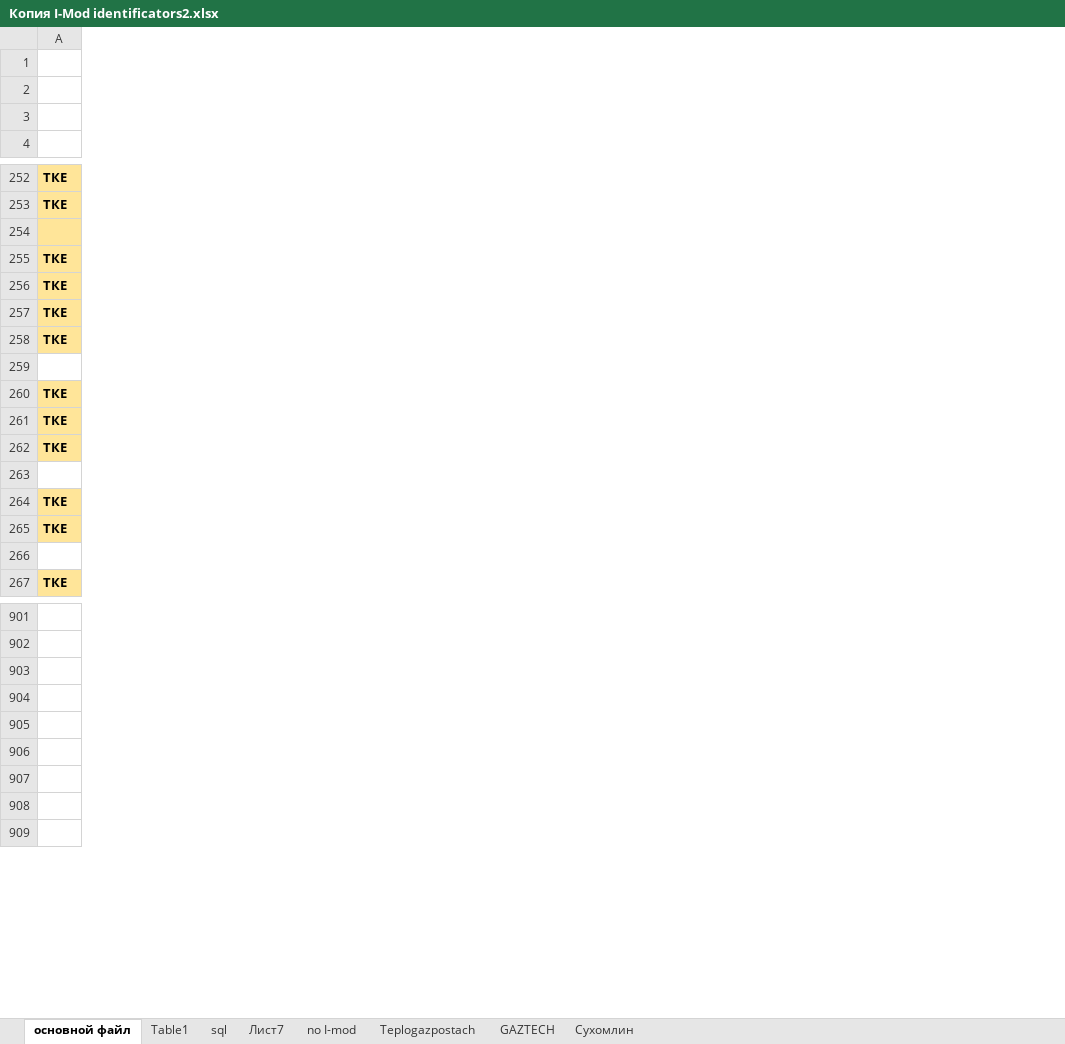
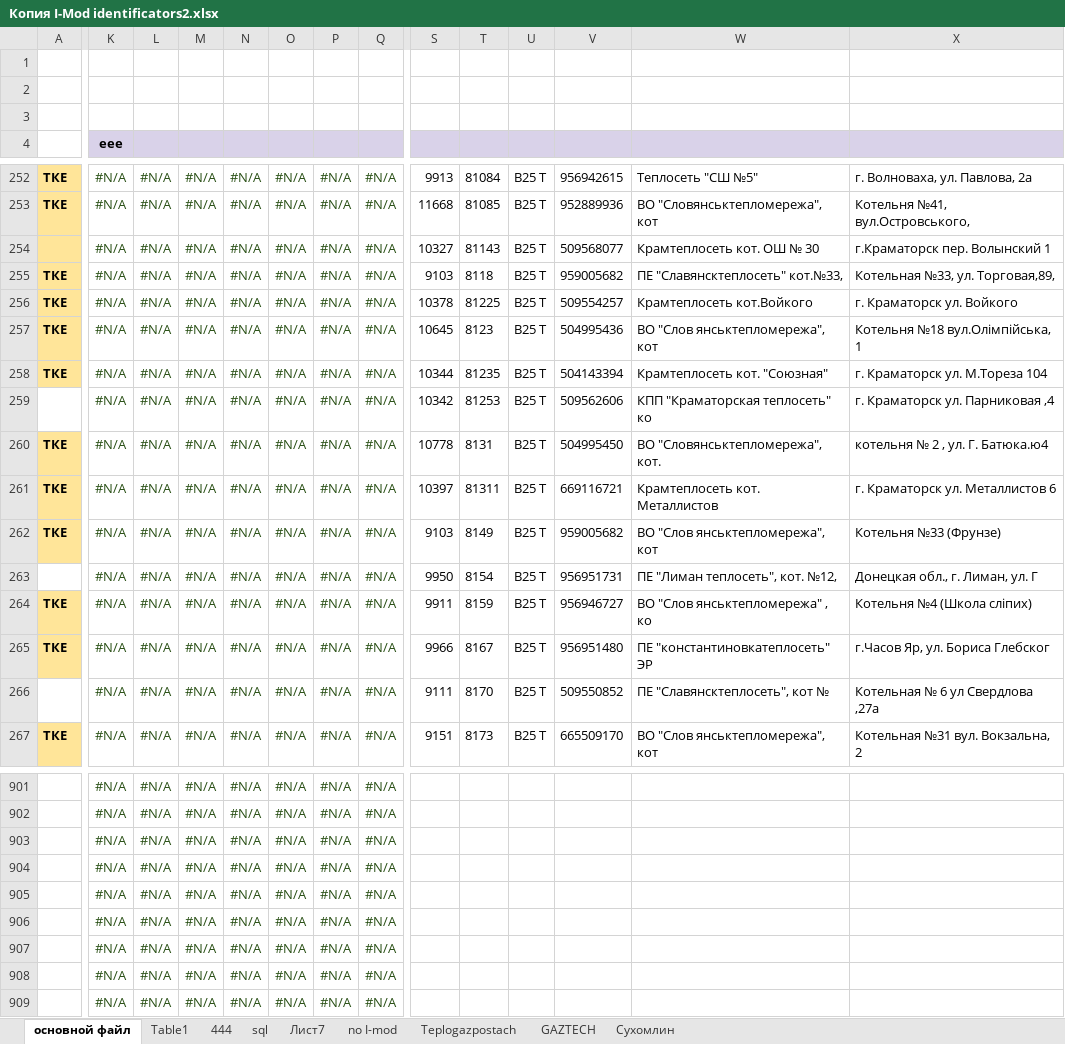
Before and after one commit to Muzyria/SQL, an Excel workbook: Копия I-Mod identificators2.xlsx, sheet основной файл, drawn as a sheet; only a part is shown, gaps mark what is left out; values as stored, in another font and other column widths than the file's, no borders; charts and pictures not drawn; rows hold the shown columns only; the diff covers the shown part only; the diff names each change by its address in the sheet, - before the commit and + after, or states it on an @@ line.

```diff
--- a/Копия I-Mod identificators2.xlsx (sheet основной файл)
+++ b/Копия I-Mod identificators2.xlsx (sheet основной файл)
+sheet tab: 444
+column K (еее), rows 252-267: all #N/A; rows 901-909: all #N/A
+column L, rows 252-267: all #N/A; rows 901-909: all #N/A
+column M, rows 252-267: all #N/A; rows 901-909: all #N/A
+column N, rows 252-267: all #N/A; rows 901-909: all #N/A
+column O, rows 252-267: all #N/A; rows 901-909: all #N/A
+column P, rows 252-267: all #N/A; rows 901-909: all #N/A
+column Q, rows 252-267: all #N/A; rows 901-909: all #N/A
+column S, rows 252-267: 9913 | 11668 | 10327 | 9103 | 10378 | 10645 | 10344 | 10342 | 10778 | 10397 | 9103 | 9950 | 9911 | 9966 | 9111 | 9151
+column T, rows 252-267: 81084 | 81085 | 81143 | 8118 | 81225 | 8123 | 81235 | 81253 | 8131 | 81311 | 8149 | 8154 | 8159 | 8167 | 8170 | 8173
+column U, rows 252-267: all B25 T
+column V, rows 252-267: 956942615 | 952889936 | 509568077 | 959005682 | 509554257 | 504995436 | 504143394 | 509562606 | 504995450 | 669116721 | 959005682 | 956951731 | 956946727 | 956951480 | 509550852 | 665509170
+column W, rows 252-267: Теплосеть "СШ №5" | ВО "Словянськтепломережа", кот | Крамтеплосеть кот. ОШ № 30 | ПЕ "Славянсктеплосеть" кот.№33, | Крамтеплосеть кот.Войкого | ВО "Слов янськтепломережа", кот | Крамтеплосеть кот. "Союзная" | КПП "Краматорская теплосеть" ко | ВО "Словянськтепломережа", кот. | Крамтеплосеть кот. Металлистов | ВО "Слов янськтепломережа", кот | ПЕ "Лиман теплосеть", кот. №12, | ВО "Слов янськтепломережа" , ко | ПЕ "константиновкатеплосеть" ЭР | ПЕ "Славянсктеплосеть", кот № | ВО "Слов янськтепломережа", кот
+column X, rows 252-267: г. Волноваха, ул. Павлова, 2а | Котельня №41, вул.Островського, | г.Краматорск пер. Волынский 1 | Котельная №33, ул. Торговая,89, | г. Краматорск ул. Войкого | Котельня №18 вул.Олімпійська, 1 | г. Краматорск ул. М.Тореза 104 | г. Краматорск ул. Парниковая ,4 | котельня № 2 , ул. Г. Батюка.ю4 | г. Краматорск ул. Металлистов 6 | Котельня №33 (Фрунзе) | Донецкая обл., г. Лиман, ул. Г | Котельня №4 (Школа сліпих) | г.Часов Яр, ул. Бориса Глебског | Котельная № 6 ул Свердлова ,27а | Котельная №31 вул. Вокзальна, 2
-row 254: (empty)
+row 254:  | #N/A | #N/A | #N/A | #N/A | #N/A | #N/A | #N/A | 10327 | 81143 | B25 T | 509568077 | Крамтеплосеть кот. ОШ № 30 | г.Краматорск пер. Волынский 1
-row 259: (empty)
+row 259:  | #N/A | #N/A | #N/A | #N/A | #N/A | #N/A | #N/A | 10342 | 81253 | B25 T | 509562606 | КПП "Краматорская теплосеть" ко | г. Краматорск ул. Парниковая ,4
-row 263: (empty)
+row 263:  | #N/A | #N/A | #N/A | #N/A | #N/A | #N/A | #N/A | 9950 | 8154 | B25 T | 956951731 | ПЕ "Лиман теплосеть", кот. №12, | Донецкая обл., г. Лиман, ул. Г
-row 266: (empty)
+row 266:  | #N/A | #N/A | #N/A | #N/A | #N/A | #N/A | #N/A | 9111 | 8170 | B25 T | 509550852 | ПЕ "Славянсктеплосеть", кот № | Котельная № 6 ул Свердлова ,27а
-row 903: (empty)
+row 903:  | #N/A | #N/A | #N/A | #N/A | #N/A | #N/A | #N/A
-row 904: (empty)
+row 904:  | #N/A | #N/A | #N/A | #N/A | #N/A | #N/A | #N/A
-row 905: (empty)
+row 905:  | #N/A | #N/A | #N/A | #N/A | #N/A | #N/A | #N/A
-row 906: (empty)
+row 906:  | #N/A | #N/A | #N/A | #N/A | #N/A | #N/A | #N/A
-row 907: (empty)
+row 907:  | #N/A | #N/A | #N/A | #N/A | #N/A | #N/A | #N/A
-row 908: (empty)
+row 908:  | #N/A | #N/A | #N/A | #N/A | #N/A | #N/A | #N/A
```
Also changed, not shown: 4 added columns, 970 edited cells, cell formats and merged cells elsewhere in this sheet, sheet Table1, sheet Лист7, formulas that keep their value, charts or pictures.
